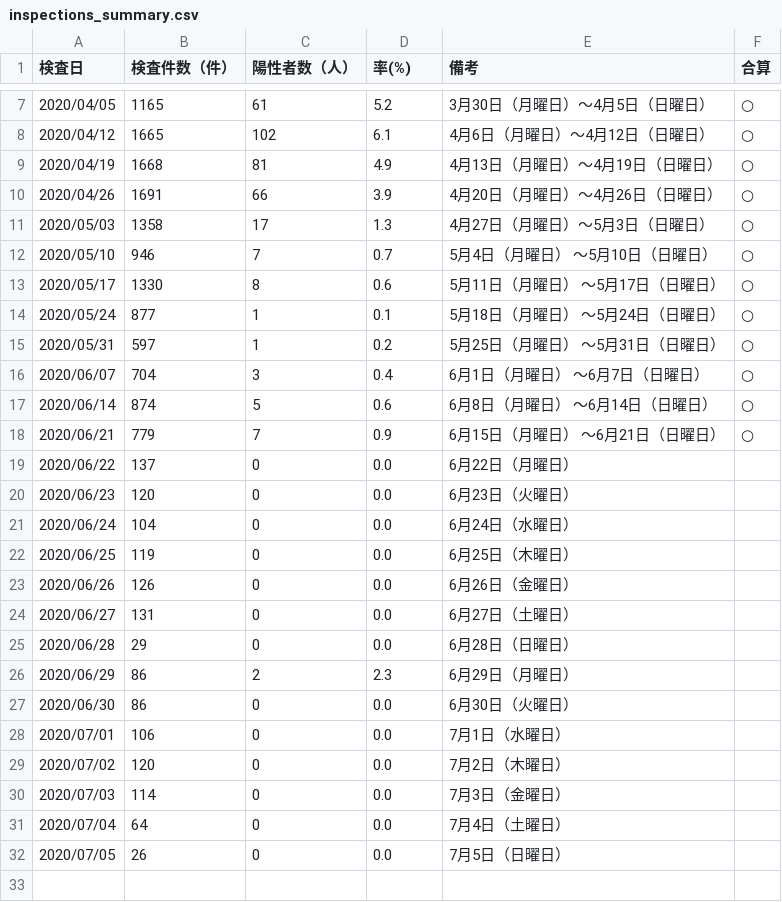
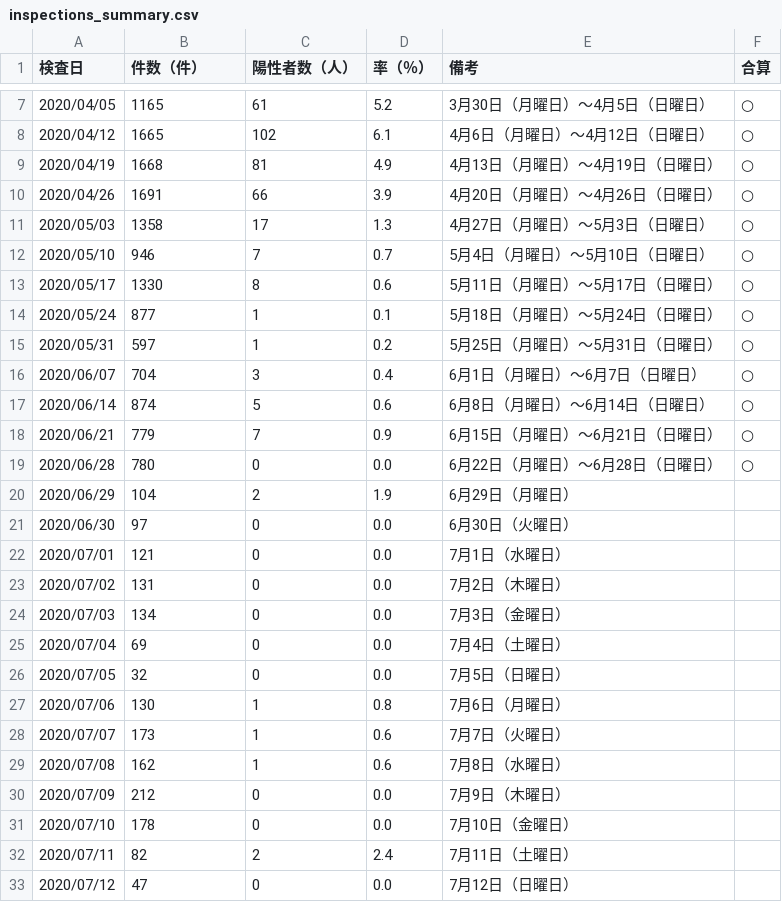
Before and after one commit to yoshitaka7/covid19, a CSV file: inspections_summary.csv, drawn as a sheet; only a part is shown, gaps mark what is left out; removed rows and columns are numbered as before the commit, all else as after; the diff names each change by its address in the sheet, - before the commit and + after, or states it on an @@ line.

Commit message:
update data

```diff
--- a/inspections_summary.csv
+++ b/inspections_summary.csv
-B1: 検査件数（件）
+B1: 件数（件）
-D1: 率(%)
+D1: 率（％）
-E12 (備考): 5月4日（月曜日） ～5月10日（日曜日）
+E12 (備考): 5月4日（月曜日）～5月10日（日曜日）
-E13 (備考): 5月11日（月曜日） ～5月17日（日曜日）
+E13 (備考): 5月11日（月曜日）～5月17日（日曜日）
-E14 (備考): 5月18日（月曜日） ～5月24日（日曜日）
+E14 (備考): 5月18日（月曜日）～5月24日（日曜日）
-E15 (備考): 5月25日（月曜日） ～5月31日（日曜日）
+E15 (備考): 5月25日（月曜日）～5月31日（日曜日）
-E16 (備考): 6月1日（月曜日） ～6月7日（日曜日）
+E16 (備考): 6月1日（月曜日）～6月7日（日曜日）
-E17 (備考): 6月8日（月曜日） ～6月14日（日曜日）
+E17 (備考): 6月8日（月曜日）～6月14日（日曜日）
-E18 (備考): 6月15日（月曜日） ～6月21日（日曜日）
+E18 (備考): 6月15日（月曜日）～6月21日（日曜日）
-row 19: 2020/06/22 | 137 | 0 | 0.0 | 6月22日（月曜日）
-row 20: 2020/06/23 | 120 | 0 | 0.0 | 6月23日（火曜日）
-row 21: 2020/06/24 | 104 | 0 | 0.0 | 6月24日（水曜日）
-row 22: 2020/06/25 | 119 | 0 | 0.0 | 6月25日（木曜日）
-row 23: 2020/06/26 | 126 | 0 | 0.0 | 6月26日（金曜日）
-row 24: 2020/06/27 | 131 | 0 | 0.0 | 6月27日（土曜日）
-B19 (件数（件）): 29
+B19 (件数（件）): 780
-E19 (備考): 6月28日（日曜日）
+E19 (備考): 6月22日（月曜日）～6月28日（日曜日）
-F19 (合算): (empty)
+F19 (合算): ○
-B20 (件数（件）): 86
+B20 (件数（件）): 104
-D20 (率（％）): 2.3
+D20 (率（％）): 1.9
-B21 (件数（件）): 86
+B21 (件数（件）): 97
-B22 (件数（件）): 106
+B22 (件数（件）): 121
-B23 (件数（件）): 120
+B23 (件数（件）): 131
-B24 (件数（件）): 114
+B24 (件数（件）): 134
-B25 (件数（件）): 64
+B25 (件数（件）): 69
-B26 (件数（件）): 26
+B26 (件数（件）): 32
+row 27: 2020/07/06 | 130 | 1 | 0.8 | 7月6日（月曜日）
+row 28: 2020/07/07 | 173 | 1 | 0.6 | 7月7日（火曜日）
+row 29: 2020/07/08 | 162 | 1 | 0.6 | 7月8日（水曜日）
+row 30: 2020/07/09 | 212 | 0 | 0.0 | 7月9日（木曜日）
+row 31: 2020/07/10 | 178 | 0 | 0.0 | 7月10日（金曜日）
+row 32: 2020/07/11 | 82 | 2 | 2.4 | 7月11日（土曜日）
+row 33: 2020/07/12 | 47 | 0 | 0.0 | 7月12日（日曜日）
```
Also changed, not shown: 1 other file.
